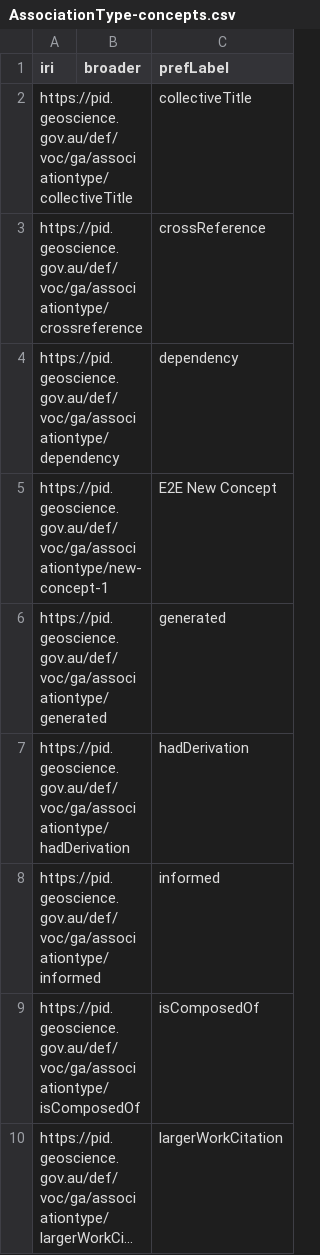
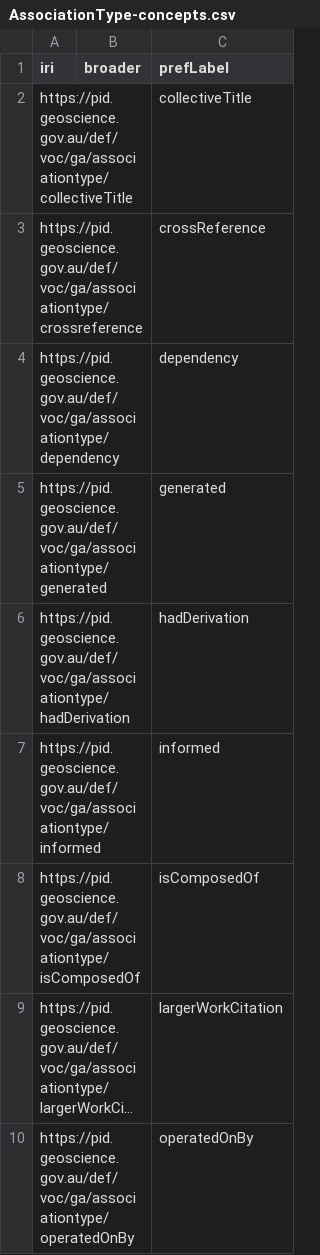
Before and after one commit to Kurrawong/ga-vocabs-editor, a CSV file: public/export/vocabs/AssociationType/AssociationType-concepts.csv, drawn as a sheet; only a part is shown; the shorter side is filled out with more unchanged rows; long unchanged cells end in …; the diff names each change by its address in the sheet, - before the commit and + after, or states it on an @@ line.

```diff
--- a/public/export/vocabs/AssociationType/AssociationType-concepts.csv
+++ b/public/export/vocabs/AssociationType/AssociationType-concepts.csv
-row 5: https://pid.geoscience.gov.au/def/voc/ga/associationtype/new-concept-1 |  | E2E New Concept
```
Also changed, not shown: 20 other files.
